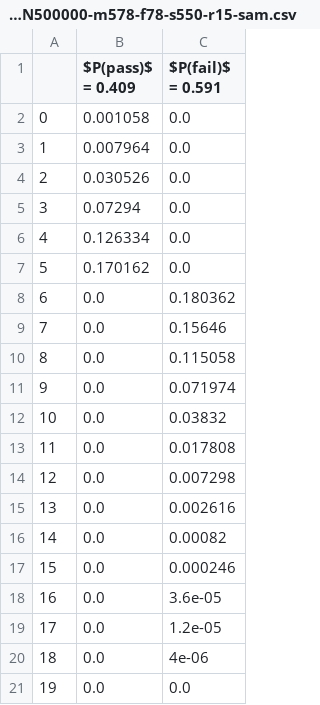
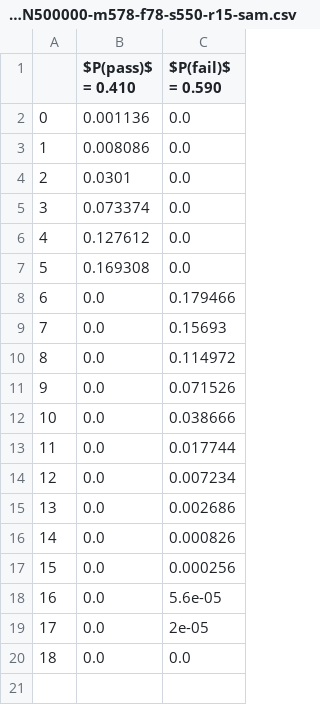
Before and after one commit to XertroV/aec-membership-test-simulator, a CSV file: csv/aec-test-sim-FARCE-N500000-m578-f78-s550-r15-sam.csv, drawn as a sheet; removed rows and columns are numbered as before the commit, all else as after; the diff names each change by its address in the sheet, - before the commit and + after, or states it on an @@ line.

```diff
--- a/csv/aec-test-sim-FARCE-N500000-m578-f78-s550-r15-sam.csv
+++ b/csv/aec-test-sim-FARCE-N500000-m578-f78-s550-r15-sam.csv
-B1: $P(pass)$ = 0.409
+B1: $P(pass)$ = 0.410
-C1: $P(fail)$ = 0.591
+C1: $P(fail)$ = 0.590
-B2 ($P(pass)$ = 0.410): 0.001058
+B2 ($P(pass)$ = 0.410): 0.001136
-B3 ($P(pass)$ = 0.410): 0.007964
+B3 ($P(pass)$ = 0.410): 0.008086
-B4 ($P(pass)$ = 0.410): 0.030526
+B4 ($P(pass)$ = 0.410): 0.0301
-B5 ($P(pass)$ = 0.410): 0.07294
+B5 ($P(pass)$ = 0.410): 0.073374
-B6 ($P(pass)$ = 0.410): 0.126334
+B6 ($P(pass)$ = 0.410): 0.127612
-B7 ($P(pass)$ = 0.410): 0.170162
+B7 ($P(pass)$ = 0.410): 0.169308
-C8 ($P(fail)$ = 0.590): 0.180362
+C8 ($P(fail)$ = 0.590): 0.179466
-C9 ($P(fail)$ = 0.590): 0.15646
+C9 ($P(fail)$ = 0.590): 0.15693
-C10 ($P(fail)$ = 0.590): 0.115058
+C10 ($P(fail)$ = 0.590): 0.114972
-C11 ($P(fail)$ = 0.590): 0.071974
+C11 ($P(fail)$ = 0.590): 0.071526
-C12 ($P(fail)$ = 0.590): 0.03832
+C12 ($P(fail)$ = 0.590): 0.038666
-C13 ($P(fail)$ = 0.590): 0.017808
+C13 ($P(fail)$ = 0.590): 0.017744
-C14 ($P(fail)$ = 0.590): 0.007298
+C14 ($P(fail)$ = 0.590): 0.007234
-C15 ($P(fail)$ = 0.590): 0.002616
+C15 ($P(fail)$ = 0.590): 0.002686
-C16 ($P(fail)$ = 0.590): 0.00082
+C16 ($P(fail)$ = 0.590): 0.000826
-C17 ($P(fail)$ = 0.590): 0.000246
+C17 ($P(fail)$ = 0.590): 0.000256
-C18 ($P(fail)$ = 0.590): 3.6e-05
+C18 ($P(fail)$ = 0.590): 5.6e-05
-C19 ($P(fail)$ = 0.590): 1.2e-05
+C19 ($P(fail)$ = 0.590): 2e-05
-row 20: 18 | 0.0 | 4e-06
@@ column A renumbered from row 20 down @@
```
Also changed, not shown: csv/aec-test-sim-FARCE-N500000-m550-f42-s550-r43-aahp_measured-hypothetical.csv, csv/aec-test-sim-FARCE-N500000-m595-f95-s550-r1-cpp2013_measured.csv, 15 other files.
